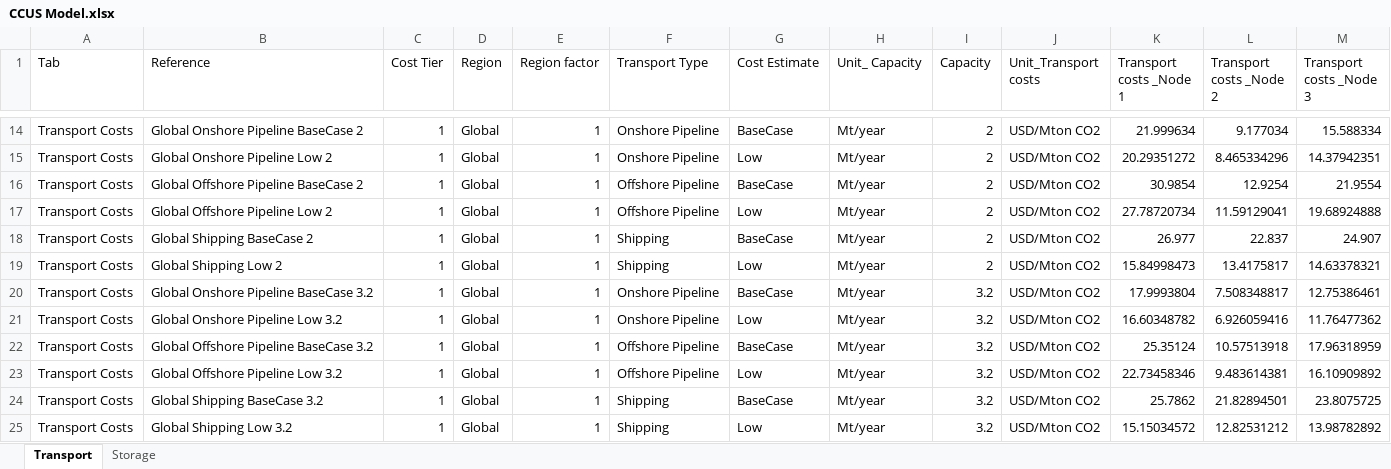
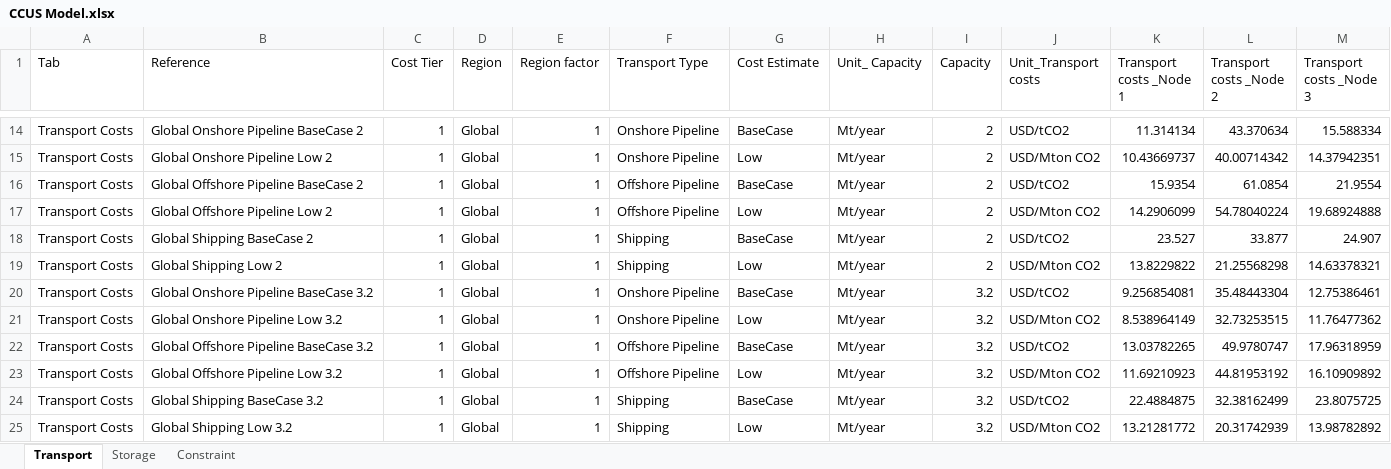
Before and after one commit to missionpossiblepartnership/mpp-steel-model, an Excel workbook: mppsteel/data/import_data/CCUS Model.xlsx, sheet Transport, drawn as a sheet; only a part is shown, gaps mark what is left out; values as stored, in another font and other column widths than the file's, no borders; the diff covers the shown part only; the diff names each change by its address in the sheet, - before the commit and + after, or states it on an @@ line.

```diff
--- a/mppsteel/data/import_data/CCUS Model.xlsx (sheet Transport)
+++ b/mppsteel/data/import_data/CCUS Model.xlsx (sheet Transport)
+sheet tab: Constraint
-J14 (Unit_Transport costs): USD/Mton CO2
+J14 (Unit_Transport costs): USD/tCO2
-K14 (Transport costs _Node 1): 21.999634
+K14 (Transport costs _Node 1): 11.314134
-L14 (Transport costs _Node 2): 9.177034
+L14 (Transport costs _Node 2): 43.370634
-K15 (Transport costs _Node 1): 20.29351272
+K15 (Transport costs _Node 1): 10.43669737
-L15 (Transport costs _Node 2): 8.465334296
+L15 (Transport costs _Node 2): 40.00714342
-J16 (Unit_Transport costs): USD/Mton CO2
+J16 (Unit_Transport costs): USD/tCO2
-K16 (Transport costs _Node 1): 30.9854
+K16 (Transport costs _Node 1): 15.9354
-L16 (Transport costs _Node 2): 12.9254
+L16 (Transport costs _Node 2): 61.0854
-K17 (Transport costs _Node 1): 27.78720734
+K17 (Transport costs _Node 1): 14.2906099
-L17 (Transport costs _Node 2): 11.59129041
+L17 (Transport costs _Node 2): 54.78040224
-J18 (Unit_Transport costs): USD/Mton CO2
+J18 (Unit_Transport costs): USD/tCO2
-K18 (Transport costs _Node 1): 26.977
+K18 (Transport costs _Node 1): 23.527
-L18 (Transport costs _Node 2): 22.837
+L18 (Transport costs _Node 2): 33.877
-K19 (Transport costs _Node 1): 15.84998473
+K19 (Transport costs _Node 1): 13.8229822
-L19 (Transport costs _Node 2): 13.4175817
+L19 (Transport costs _Node 2): 21.25568298
-J20 (Unit_Transport costs): USD/Mton CO2
+J20 (Unit_Transport costs): USD/tCO2
-K20 (Transport costs _Node 1): 17.9993804
+K20 (Transport costs _Node 1): 9.256854081
-L20 (Transport costs _Node 2): 7.508348817
+L20 (Transport costs _Node 2): 35.48443304
-K21 (Transport costs _Node 1): 16.60348782
+K21 (Transport costs _Node 1): 8.538964149
-L21 (Transport costs _Node 2): 6.926059416
+L21 (Transport costs _Node 2): 32.73253515
-J22 (Unit_Transport costs): USD/Mton CO2
+J22 (Unit_Transport costs): USD/tCO2
-K22 (Transport costs _Node 1): 25.35124
+K22 (Transport costs _Node 1): 13.03782265
-L22 (Transport costs _Node 2): 10.57513918
+L22 (Transport costs _Node 2): 49.9780747
-K23 (Transport costs _Node 1): 22.73458346
+K23 (Transport costs _Node 1): 11.69210923
-L23 (Transport costs _Node 2): 9.483614381
+L23 (Transport costs _Node 2): 44.81953192
-J24 (Unit_Transport costs): USD/Mton CO2
+J24 (Unit_Transport costs): USD/tCO2
-K24 (Transport costs _Node 1): 25.7862
+K24 (Transport costs _Node 1): 22.4884875
-L24 (Transport costs _Node 2): 21.82894501
+L24 (Transport costs _Node 2): 32.38162499
-K25 (Transport costs _Node 1): 15.15034572
+K25 (Transport costs _Node 1): 13.21281772
-L25 (Transport costs _Node 2): 12.82531212
+L25 (Transport costs _Node 2): 20.31742939
```
Also changed, not shown: 1886 edited cells elsewhere in this sheet, sheet Storage, mppsteel/data/import_data/Bio Model.xlsx.
